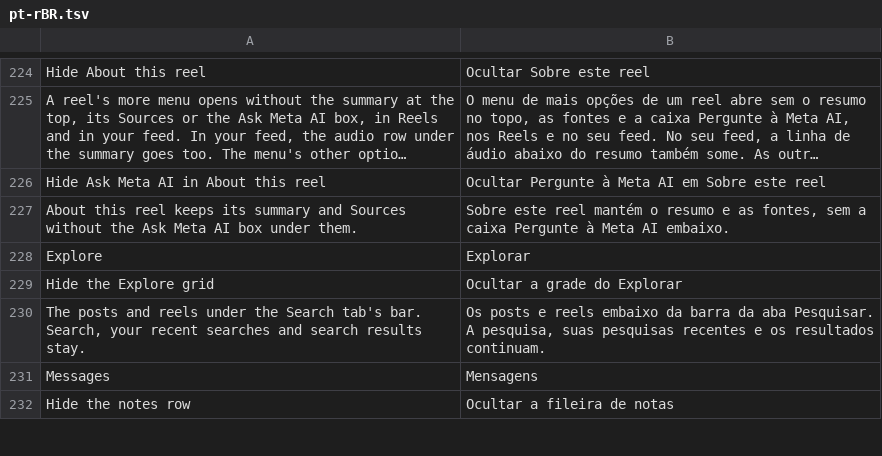
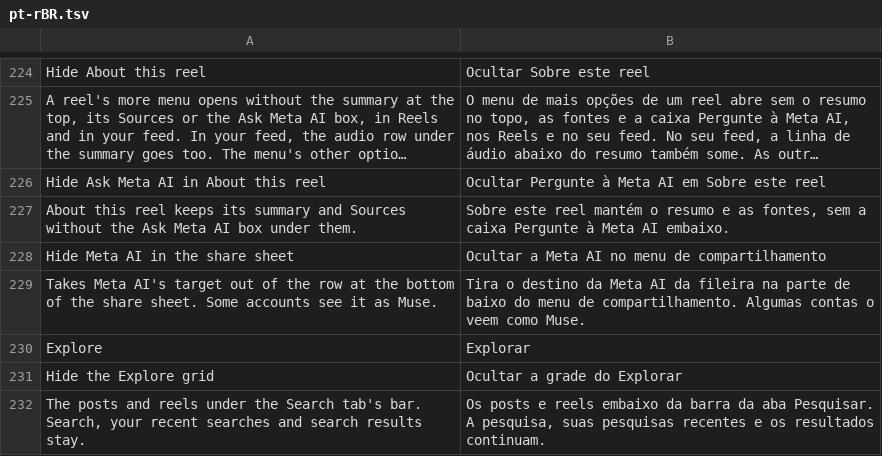
Before and after one commit to Chazy12/HushGram, a TSV file: extensions/shared/library/src/main/l10n/pt-rBR.tsv, drawn as a sheet; only a part is shown, gaps mark what is left out; the shorter side is filled out with more unchanged rows; long unchanged cells end in ….

Commit message:
feat(metaai): hide Meta AI's target in the share sheet
Some accounts see Meta AI as a Muse target in the row at the bottom of the
share sheet. The target builder (450: 0nuj.A00) switches on each target
name's hash, and its "hatch" arm builds that target only when the name
equals "hatch". The answer of that one equals check now goes through
MetaAi.shareTarget, which turns it to no while the new switch is on, so the
case falls through to the next name like an unknown one. The later check
that moves an existing hatch target compares the other way round and is
left alone.

The finder needs the one method holding the four row names, one
"hatch".equals(name) case and no branch into it, and refuses anything else
before writing.

```diff
--- a/extensions/shared/library/src/main/l10n/pt-rBR.tsv
+++ b/extensions/shared/library/src/main/l10n/pt-rBR.tsv
@@ -227,2 +227,4 @@ Hide Ask Meta AI in About this reel	Ocultar Pergunte à Meta AI em Sobre este re
 About this reel keeps its summary and Sources without the Ask Meta AI box under them.	Sobre este reel mantém o resumo e as fontes, sem a caixa Pergunte à Meta AI embaixo.
+Hide Meta AI in the share sheet	Ocultar a Meta AI no menu de compartilhamento
+Takes Meta AI's target out of the row at the bottom of the share sheet. Some accounts see it as Muse.	Tira o destino da Meta AI da fileira na parte de baixo do menu de compartilhamento. Algumas contas o veem como Muse.
 Explore	Explorar
```
Also changed, not shown: extensions/shared/library/src/main/l10n/de.tsv, extensions/shared/library/src/main/l10n/es.tsv, 17 other files.
